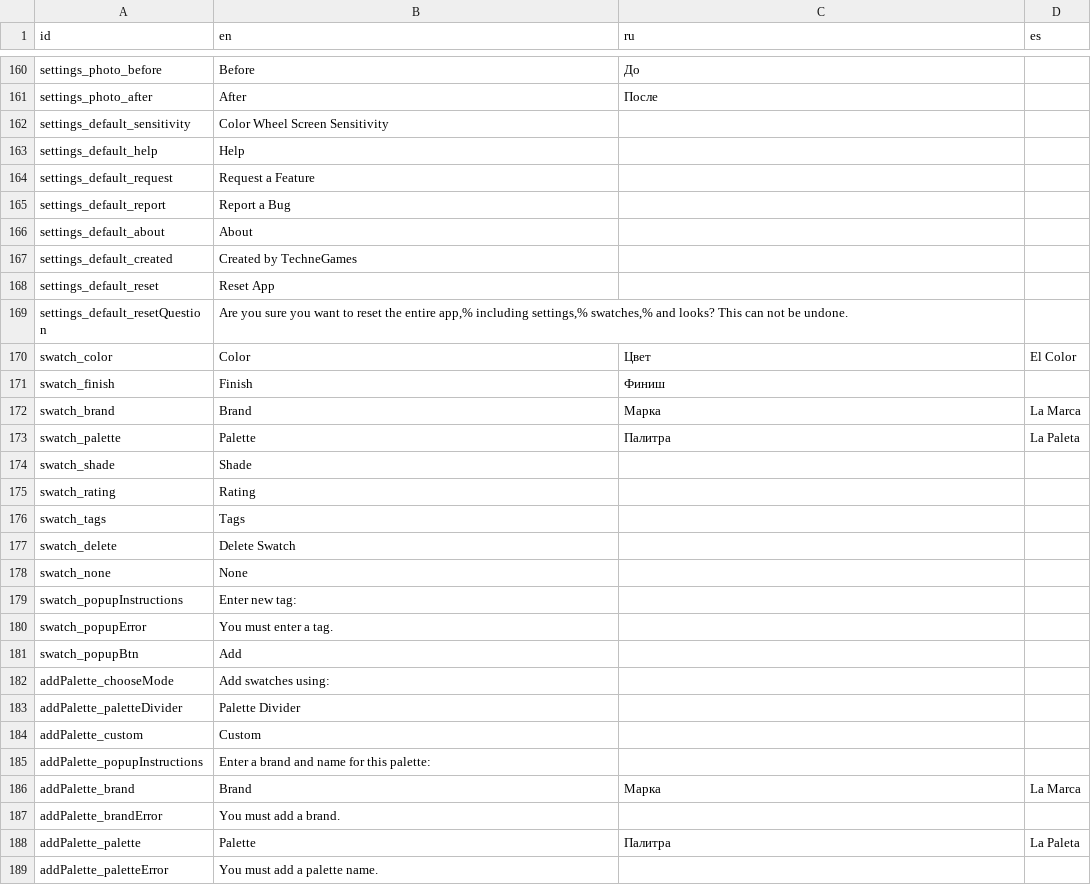
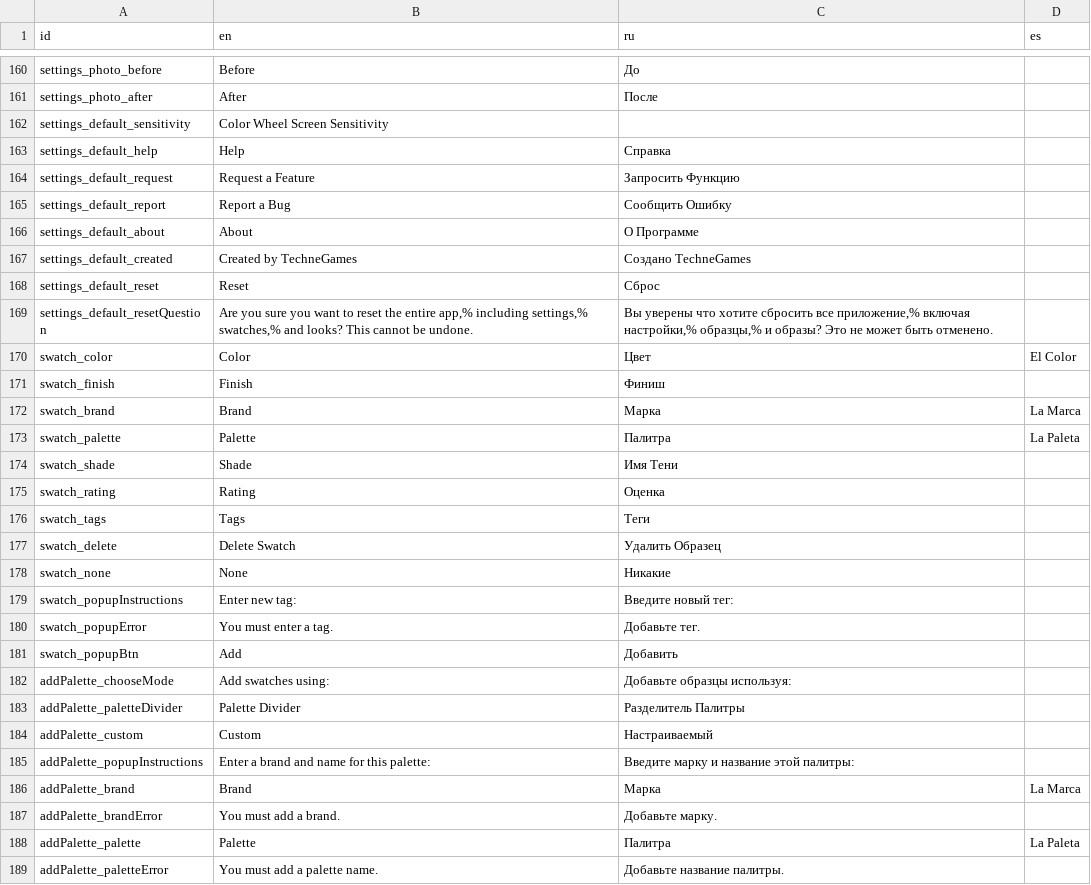
Before and after one commit to Grumpy-Kat/Makeup-App, a CSV file: MakeupApp/makeup_app/localization/localizations.csv, drawn as a sheet; only a part is shown, gaps mark what is left out; the diff covers the shown part only.

Commit message:
Fixed visual spacing issue in ColorPicker; Added more Russian translations

```diff
--- a/MakeupApp/makeup_app/localization/localizations.csv
+++ b/MakeupApp/makeup_app/localization/localizations.csv
@@ -162,9 +162,9 @@ settings_photo_after,After,После,
 settings_default_sensitivity,Color Wheel Screen Sensitivity,,
-settings_default_help,Help,,
-settings_default_request,Request a Feature,,
-settings_default_report,Report a Bug,,
-settings_default_about,About,,
-settings_default_created,Created by TechneGames,,
-settings_default_reset,Reset App,,
-settings_default_resetQuestion,"Are you sure you want to reset the entire app,% including settings,% swatches,% and looks? This can not be undone.",,
+settings_default_help,Help,Справка,
+settings_default_request,Request a Feature,Запросить Функцию,
+settings_default_report,Report a Bug,Сообщить Ошибку,
+settings_default_about,About,О Программе,
+settings_default_created,Created by TechneGames,Создано TechneGames,
+settings_default_reset,Reset,Сброс,
+settings_default_resetQuestion,"Are you sure you want to reset the entire app,% including settings,% swatches,% and looks? This cannot be undone.","Вы уверены что хотите сбросить все приложение,% включая настройки,% образцы,% и образы? Это не может быть отменено.",
 swatch_color,Color,Цвет,El Color
@@ -173,17 +173,17 @@ swatch_brand,Brand,Марка,La Marca
 swatch_palette,Palette,Палитра,La Paleta
-swatch_shade,Shade,,
-swatch_rating,Rating,,
-swatch_tags,Tags,,
-swatch_delete,Delete Swatch,,
-swatch_none,None,,
-swatch_popupInstructions,Enter new tag:,,
-swatch_popupError,You must enter a tag.,,
-swatch_popupBtn,Add,,
-addPalette_chooseMode,Add swatches using:,,
-addPalette_paletteDivider,Palette Divider,,
-addPalette_custom,Custom,,
-addPalette_popupInstructions,Enter a brand and name for this palette:,,
+swatch_shade,Shade,Имя Тени,
+swatch_rating,Rating,Оценка,
+swatch_tags,Tags,Теги,
+swatch_delete,Delete Swatch,Удалить Образец,
+swatch_none,None,Никакие,
+swatch_popupInstructions,Enter new tag:,Введите новый тег:,
+swatch_popupError,You must enter a tag.,Добавьте тег.,
+swatch_popupBtn,Add,Добавить,
+addPalette_chooseMode,Add swatches using:,Добавьте образцы используя:,
+addPalette_paletteDivider,Palette Divider,Разделитель Палитры,
+addPalette_custom,Custom,Настраиваемый ,
+addPalette_popupInstructions,Enter a brand and name for this palette:,Введите марку и название этой палитры:,
 addPalette_brand,Brand,Марка,La Marca
-addPalette_brandError,You must add a brand.,,
+addPalette_brandError,You must add a brand.,Добавьте марку.,
 addPalette_palette,Palette,Палитра,La Paleta
-addPalette_paletteError,You must add a palette name.,,
+addPalette_paletteError,You must add a palette name.,Добавьте название палитры.,
```
Also changed, not shown: 35 edited cells elsewhere in this file, 1 other file.
